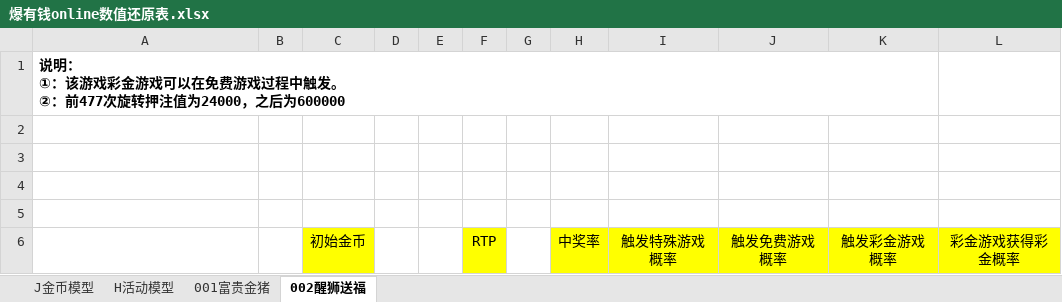
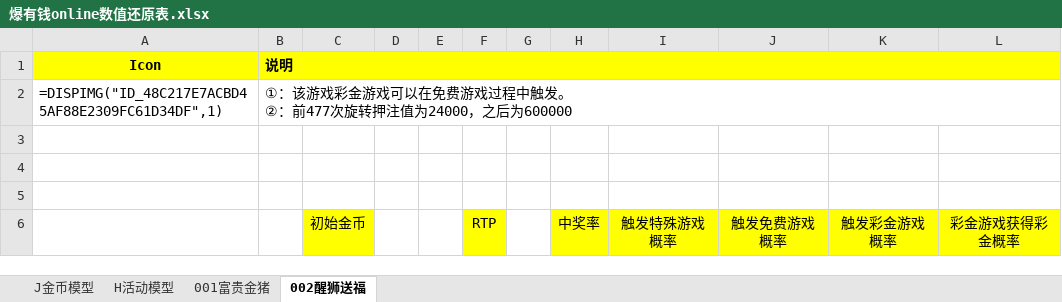
Before and after one commit to FelingOD/Slot-Monitor, an Excel workbook: 爆有钱online数值还原表.xlsx, sheet 002醒狮送福, drawn as a sheet; only a part is shown; values as stored, in another font and other column widths than the file's, no borders; charts and pictures and conditional formats not drawn; removed rows and columns are numbered as before the commit, all else as after; ↵ is a line break in a cell; the diff names each change by its address in the sheet, - before the commit and + after, or states it on an @@ line.

```diff
--- a/爆有钱online数值还原表.xlsx (sheet 002醒狮送福)
+++ b/爆有钱online数值还原表.xlsx (sheet 002醒狮送福)
-row 1: 说明： ↵ ①：该游戏彩金游戏可以在免费游戏过程中触发。 ↵ ②：前477次旋转押注值为24000，之后为600000
-row 1: (empty)
+row 1: Icon | 说明
-A1:L1 fill: none
+A1:L1 fill: #FFFF00
+B1:L1 merged
+row 2: =DISPIMG("ID_48C217E7ACBD45AF88E2309FC61D34DF",1) | ①：该游戏彩金游戏可以在免费游戏过程中触发。 ↵ ②：前477次旋转押注值为24000，之后为600000
```
Also changed, not shown: charts or pictures, 2 other files.
